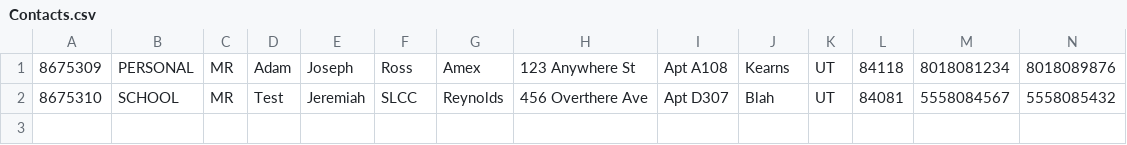
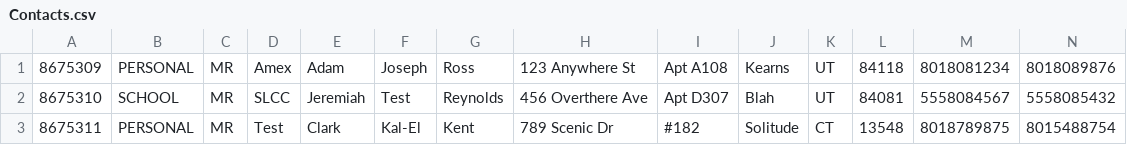
Before and after one commit to datasciguyai/address-book, a CSV file: AddressBook/src/addressBook/Contacts/Contacts.csv, drawn as a sheet; only a part is shown; rows hold the shown columns only; the diff names each change by its address in the sheet, - before the commit and + after, or states it on an @@ line.

```diff
--- a/AddressBook/src/addressBook/Contacts/Contacts.csv
+++ b/AddressBook/src/addressBook/Contacts/Contacts.csv
-D1: Adam
+D1: Amex
-E1: Joseph
+E1: Adam
-F1: Ross
+F1: Joseph
-G1: Amex
+G1: Ross
-D2: Test
+D2: SLCC
-F2: SLCC
+F2: Test
+row 3: 8675311 | PERSONAL | MR | Test | Clark | Kal-El | Kent | 789 Scenic Dr | #182 | Solitude | CT | 13548 | 8018789875 | 8015488754
```
Also changed, not shown: 2 other files.
